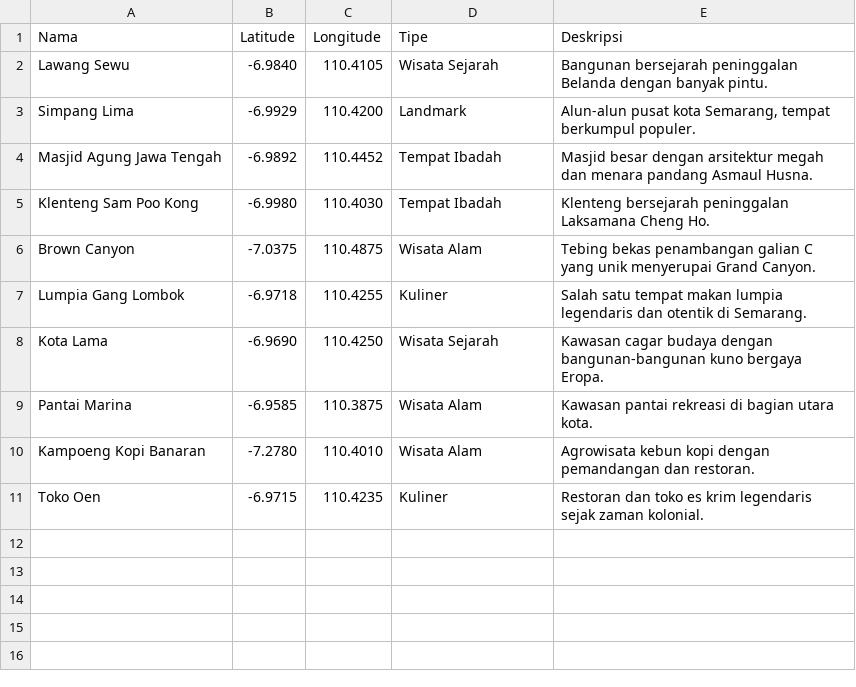
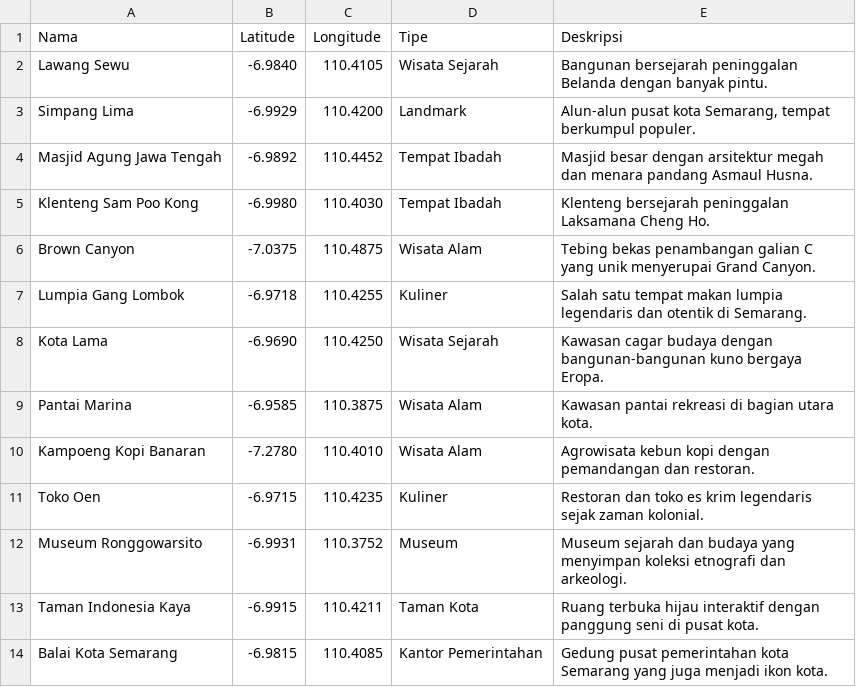
Before and after one commit to azkbrqlna/2025-PBO-Praktikum, a CSV file: Jobsheet-12/lokasi_semarang.csv, drawn as a sheet.

Commit message:
feat: add tubes and jobsheet 11 and 12

```diff
--- a/Jobsheet-12/lokasi_semarang.csv
+++ b/Jobsheet-12/lokasi_semarang.csv
@@ -11 +11,4 @@ Kampoeng Kopi Banaran,-7.2780,110.4010,Wisata Alam,"Agrowisata kebun kopi dengan
 Toko Oen,-6.9715,110.4235,Kuliner,"Restoran dan toko es krim legendaris sejak zaman kolonial."
+Museum Ronggowarsito,-6.9931,110.3752,Museum,"Museum sejarah dan budaya yang menyimpan koleksi etnografi dan arkeologi."
+Taman Indonesia Kaya,-6.9915,110.4211,Taman Kota,"Ruang terbuka hijau interaktif dengan panggung seni di pusat kota."
+Balai Kota Semarang,-6.9815,110.4085,Kantor Pemerintahan,"Gedung pusat pemerintahan kota Semarang yang juga menjadi ikon kota."
```
Also changed, not shown: 18 other files.
